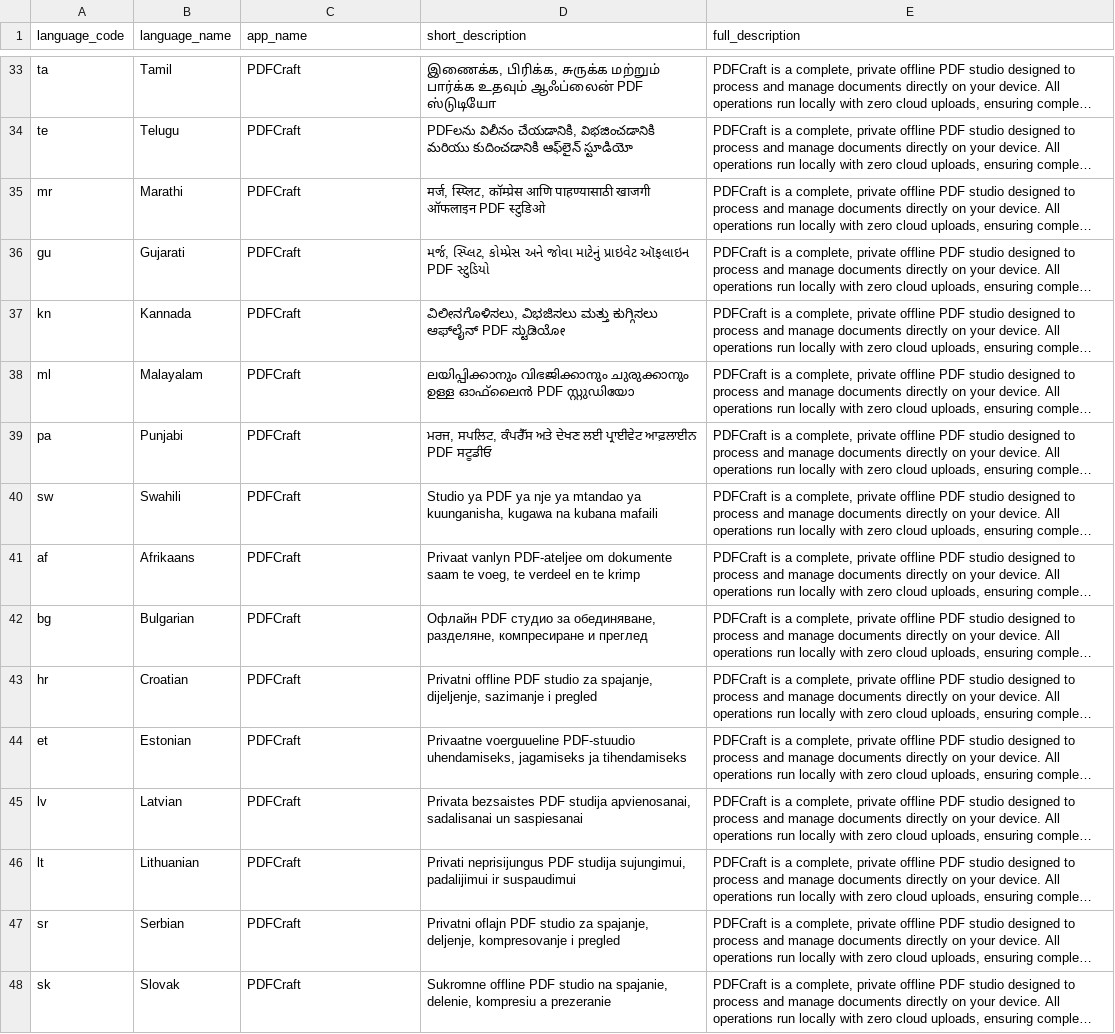
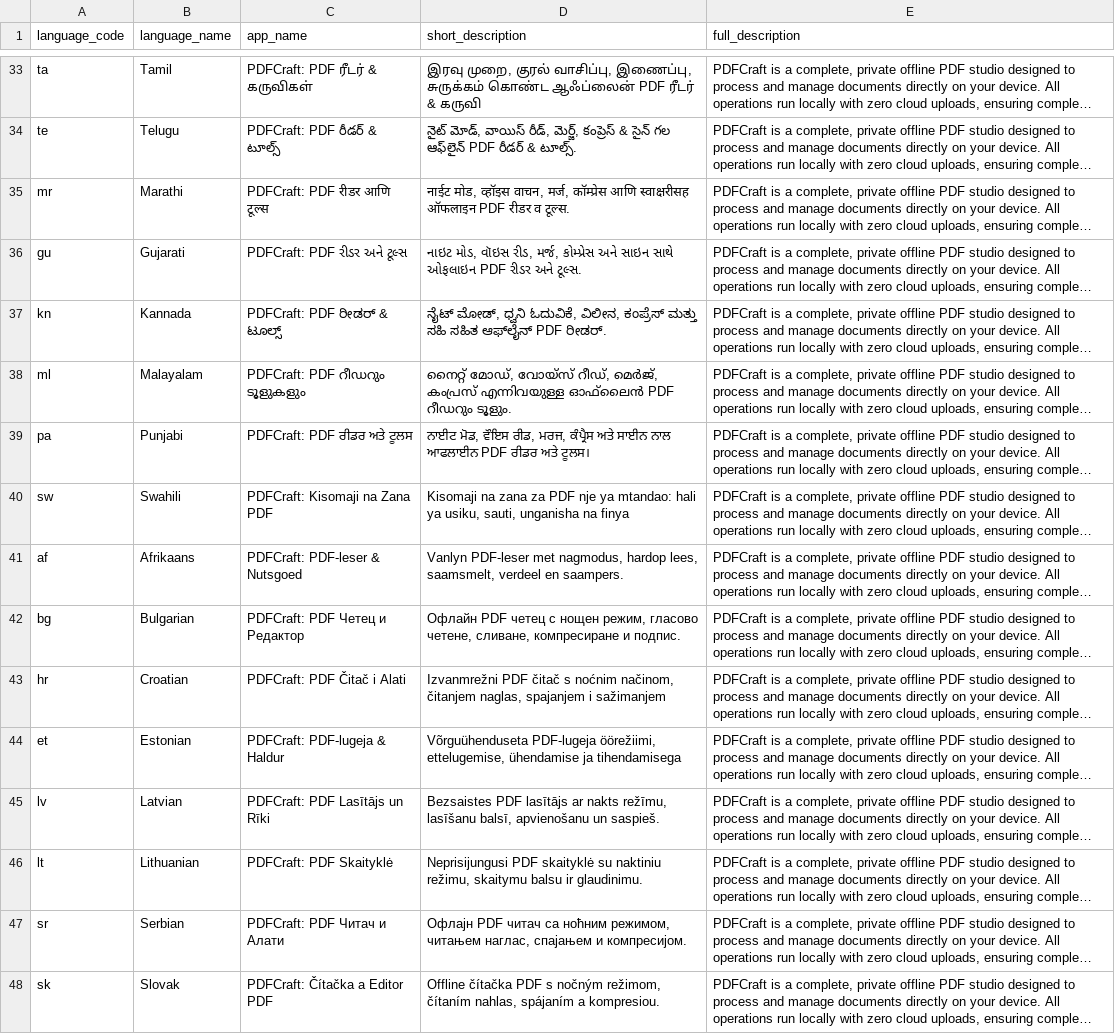
Before and after one commit to tuyenctbk/pdfcraft, a CSV file: store_listing_60_languages.csv, drawn as a sheet; only a part is shown, gaps mark what is left out; long unchanged cells end in …; the diff covers the shown part only; the diff names each change by its address in the sheet, - before the commit and + after, or states it on an @@ line.

```diff
--- a/store_listing_60_languages.csv
+++ b/store_listing_60_languages.csv
-C33 (app_name): PDFCraft
+C33 (app_name): PDFCraft: PDF ரீடர் & கருவிகள்
-D33 (short_description): இணைக்க, பிரிக்க, சுருக்க மற்றும் பார்க்க உதவும் ஆஃப்லைன் PDF ஸ்டுடியோ
+D33 (short_description): இரவு முறை, குரல் வாசிப்பு, இணைப்பு, சுருக்கம் கொண்ட ஆஃப்லைன் PDF ரீடர் & கருவி
-C34 (app_name): PDFCraft
+C34 (app_name): PDFCraft: PDF రీడర్ & టూల్స్
-D34 (short_description): PDFలను విలీనం చేయడానికి, విభజించడానికి మరియు కుదించడానికి ఆఫ్‌లైన్ స్టూడియో
+D34 (short_description): నైట్ మోడ్, వాయిస్ రీడ్, మెర్జ్, కంప్రెస్ & సైన్ గల ఆఫ్‌లైన్ PDF రీడర్ & టూల్స్.
-C35 (app_name): PDFCraft
+C35 (app_name): PDFCraft: PDF रीडर आणि टूल्स
-D35 (short_description): मर्ज, स्प्लिट, कॉम्प्रेस आणि पाहण्यासाठी खाजगी ऑफलाइन PDF स्टुडिओ
+D35 (short_description): नाईट मोड, व्हॉइस वाचन, मर्ज, कॉम्प्रेस आणि स्वाक्षरीसह ऑफलाइन PDF रीडर व टूल्स.
-C36 (app_name): PDFCraft
+C36 (app_name): PDFCraft: PDF રીડર અને ટૂલ્સ
-D36 (short_description): મર્જ, સ્પ્લિટ, કોમ્પ્રેસ અને જોવા માટેનું પ્રાઇવેટ ઑફલાઇન PDF સ્ટુડિયો
+D36 (short_description): નાઇટ મોડ, વૉઇસ રીડ, મર્જ, કોમ્પ્રેસ અને સાઇન સાથે ઓફલાઇન PDF રીડર અને ટૂલ્સ.
-C37 (app_name): PDFCraft
+C37 (app_name): PDFCraft: PDF ರೀಡರ್ & ಟೂಲ್ಸ್
-D37 (short_description): ವಿಲೀನಗೊಳಿಸಲು, ವಿಭಜಿಸಲು ಮತ್ತು ಕುಗ್ಗಿಸಲು ಆಫ್‌ಲೈನ್ PDF ಸ್ಟುಡಿಯೋ
+D37 (short_description): ನೈಟ್ ಮೋಡ್, ಧ್ವನಿ ಓದುವಿಕೆ, ವಿಲೀನ, ಕಂಪ್ರೆಸ್ ಮತ್ತು ಸಹಿ ಸಹಿತ ಆಫ್‌ಲೈನ್ PDF ರೀಡರ್.
-C38 (app_name): PDFCraft
+C38 (app_name): PDFCraft: PDF റീഡറും ടൂളുകളും
-D38 (short_description): ലയിപ്പിക്കാനും വിഭജിക്കാനും ചുരുക്കാനും ഉള്ള ഓഫ്‌ലൈൻ PDF സ്റ്റുഡിയോ
+D38 (short_description): നൈറ്റ് മോഡ്, വോയ്‌സ് റീഡ്, മെർജ്, കംപ്രസ് എന്നിവയുള്ള ഓഫ്‌ലൈൻ PDF റീഡറും ടൂളും.
-C39 (app_name): PDFCraft
+C39 (app_name): PDFCraft: PDF ਰੀਡਰ ਅਤੇ ਟੂਲਸ
-D39 (short_description): ਮਰਜ, ਸਪਲਿਟ, ਕੰਪਰੈੱਸ ਅਤੇ ਦੇਖਣ ਲਈ ਪ੍ਰਾਈਵੇਟ ਆਫ਼ਲਾਈਨ PDF ਸਟੂਡੀਓ
+D39 (short_description): ਨਾਈਟ ਮੋਡ, ਵੌਇਸ ਰੀਡ, ਮਰਜ, ਕੰਪ੍ਰੈਸ ਅਤੇ ਸਾਈਨ ਨਾਲ ਆਫਲਾਈਨ PDF ਰੀਡਰ ਅਤੇ ਟੂਲਸ।
-C40 (app_name): PDFCraft
+C40 (app_name): PDFCraft: Kisomaji na Zana PDF
-D40 (short_description): Studio ya PDF ya nje ya mtandao ya kuunganisha, kugawa na kubana mafaili
+D40 (short_description): Kisomaji na zana za PDF nje ya mtandao: hali ya usiku, sauti, unganisha na finya
-C41 (app_name): PDFCraft
+C41 (app_name): PDFCraft: PDF-leser & Nutsgoed
-D41 (short_description): Privaat vanlyn PDF-ateljee om dokumente saam te voeg, te verdeel en te krimp
+D41 (short_description): Vanlyn PDF-leser met nagmodus, hardop lees, saamsmelt, verdeel en saampers.
-C42 (app_name): PDFCraft
+C42 (app_name): PDFCraft: PDF Четец и Редактор
-D42 (short_description): Офлайн PDF студио за обединяване, разделяне, компресиране и преглед
+D42 (short_description): Офлайн PDF четец с нощен режим, гласово четене, сливане, компресиране и подпис.
-C43 (app_name): PDFCraft
+C43 (app_name): PDFCraft: PDF Čitač i Alati
-D43 (short_description): Privatni offline PDF studio za spajanje, dijeljenje, sazimanje i pregled
+D43 (short_description): Izvanmrežni PDF čitač s noćnim načinom, čitanjem naglas, spajanjem i sažimanjem
-C44 (app_name): PDFCraft
+C44 (app_name): PDFCraft: PDF-lugeja & Haldur
-D44 (short_description): Privaatne voerguueline PDF-stuudio uhendamiseks, jagamiseks ja tihendamiseks
+D44 (short_description): Võrguühenduseta PDF-lugeja öörežiimi, ettelugemise, ühendamise ja tihendamisega
-C45 (app_name): PDFCraft
+C45 (app_name): PDFCraft: PDF Lasītājs un Rīki
-D45 (short_description): Privata bezsaistes PDF studija apvienosanai, sadalisanai un saspiesanai
+D45 (short_description): Bezsaistes PDF lasītājs ar nakts režīmu, lasīšanu balsī, apvienošanu un saspieš.
-C46 (app_name): PDFCraft
+C46 (app_name): PDFCraft: PDF Skaityklė
-D46 (short_description): Privati neprisijungus PDF studija sujungimui, padalijimui ir suspaudimui
+D46 (short_description): Neprisijungusi PDF skaityklė su naktiniu režimu, skaitymu balsu ir glaudinimu.
-C47 (app_name): PDFCraft
+C47 (app_name): PDFCraft: PDF Читач и Алати
-D47 (short_description): Privatni oflajn PDF studio za spajanje, deljenje, kompresovanje i pregled
+D47 (short_description): Офлајн PDF читач са ноћним режимом, читањем наглас, спајањем и компресијом.
-C48 (app_name): PDFCraft
+C48 (app_name): PDFCraft: Čítačka a Editor PDF
-D48 (short_description): Sukromne offline PDF studio na spajanie, delenie, kompresiu a prezeranie
+D48 (short_description): Offline čítačka PDF s nočným režimom, čítaním nahlas, spájaním a kompresiou.
```
Also changed, not shown: 89 edited cells elsewhere in this file, 32 other files.
